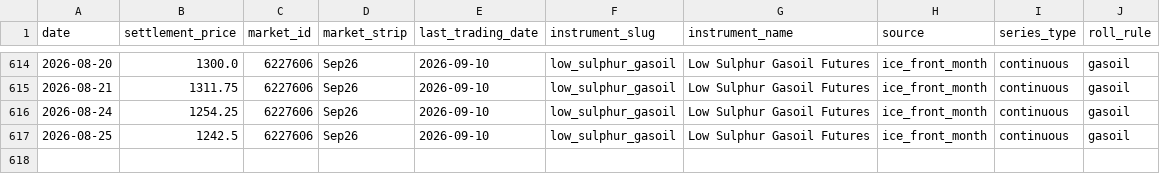
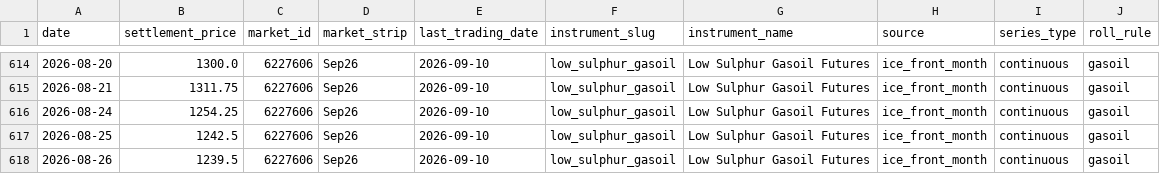
Before and after one commit to em-sig-git/ice-data-tracker, a CSV file: data/derived/low_sulphur_gasoil_front_month_ice.csv, drawn as a sheet; only a part is shown, gaps mark what is left out; the diff names each change by its address in the sheet, - before the commit and + after, or states it on an @@ line.

```diff
--- a/data/derived/low_sulphur_gasoil_front_month_ice.csv
+++ b/data/derived/low_sulphur_gasoil_front_month_ice.csv
+row 618: 2026-08-26 | 1239.5 | 6227606 | Sep26 | 2026-09-10 | low_sulphur_gasoil | Low Sulphur Gasoil Futures | ice_front_month | continuous | gasoil
```
Also changed, not shown: data/derived/brent_crude_front_month_ice.csv, data/historical/brent_crude_historical.csv, 3 other files.
